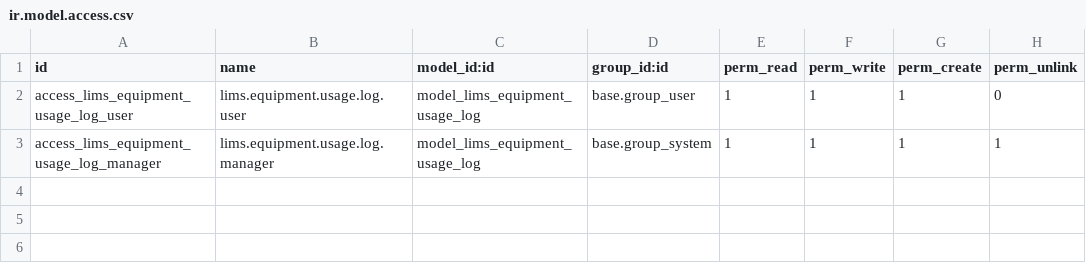
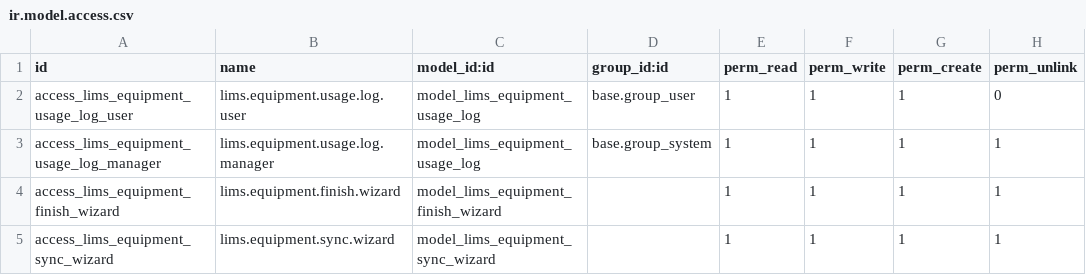
Before and after one commit to Omarmartinez96/odoolims, a CSV file: addons/lims_equipment_usage/security/ir.model.access.csv, drawn as a sheet; the diff names each change by its address in the sheet, - before the commit and + after, or states it on an @@ line.

```diff
--- a/addons/lims_equipment_usage/security/ir.model.access.csv
+++ b/addons/lims_equipment_usage/security/ir.model.access.csv
+row 4: access_lims_equipment_finish_wizard | lims.equipment.finish.wizard | model_lims_equipment_finish_wizard |  | 1 | 1 | 1 | 1
+row 5: access_lims_equipment_sync_wizard | lims.equipment.sync.wizard | model_lims_equipment_sync_wizard |  | 1 | 1 | 1 | 1
```
Also changed, not shown: 9 other files.
